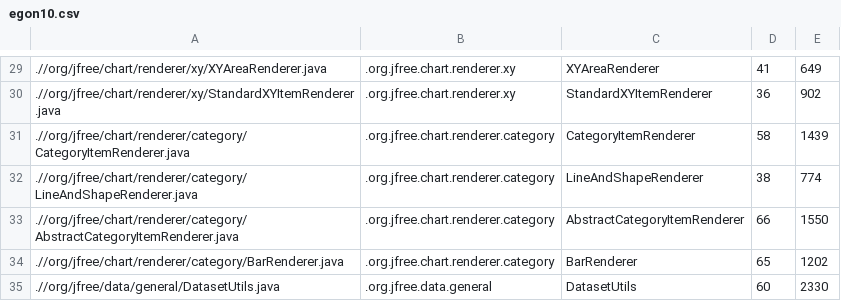
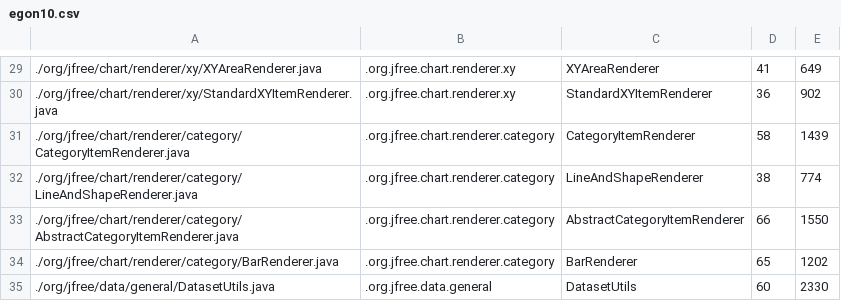
Before and after one commit to xavlap/IFT3913TP1, a CSV file: PARTIE4/egon10.csv, drawn as a sheet; only a part is shown, gaps mark what is left out; the diff covers the shown part only.

```diff
--- a/PARTIE4/egon10.csv
+++ b/PARTIE4/egon10.csv
@@ -29,7 +29,7 @@
-.//org/jfree/chart/renderer/xy/XYAreaRenderer.java,.org.jfree.chart.renderer.xy,XYAreaRenderer,41,649
-.//org/jfree/chart/renderer/xy/StandardXYItemRenderer.java,.org.jfree.chart.renderer.xy,StandardXYItemRenderer,36,902
-.//org/jfree/chart/renderer/category/CategoryItemRenderer.java,.org.jfree.chart.renderer.category,CategoryItemRenderer,58,1439
-.//org/jfree/chart/renderer/category/LineAndShapeRenderer.java,.org.jfree.chart.renderer.category,LineAndShapeRenderer,38,774
-.//org/jfree/chart/renderer/category/AbstractCategoryItemRenderer.java,.org.jfree.chart.renderer.category,AbstractCategoryItemRenderer,66,1550
-.//org/jfree/chart/renderer/category/BarRenderer.java,.org.jfree.chart.renderer.category,BarRenderer,65,1202
-.//org/jfree/data/general/DatasetUtils.java,.org.jfree.data.general,DatasetUtils,60,2330
+./org/jfree/chart/renderer/xy/XYAreaRenderer.java,.org.jfree.chart.renderer.xy,XYAreaRenderer,41,649
+./org/jfree/chart/renderer/xy/StandardXYItemRenderer.java,.org.jfree.chart.renderer.xy,StandardXYItemRenderer,36,902
+./org/jfree/chart/renderer/category/CategoryItemRenderer.java,.org.jfree.chart.renderer.category,CategoryItemRenderer,58,1439
+./org/jfree/chart/renderer/category/LineAndShapeRenderer.java,.org.jfree.chart.renderer.category,LineAndShapeRenderer,38,774
+./org/jfree/chart/renderer/category/AbstractCategoryItemRenderer.java,.org.jfree.chart.renderer.category,AbstractCategoryItemRenderer,66,1550
+./org/jfree/chart/renderer/category/BarRenderer.java,.org.jfree.chart.renderer.category,BarRenderer,65,1202
+./org/jfree/data/general/DatasetUtils.java,.org.jfree.data.general,DatasetUtils,60,2330
```
Also changed, not shown: 28 edited cells elsewhere in this file, PARTIE4/egon5.csv, 4 other files.
